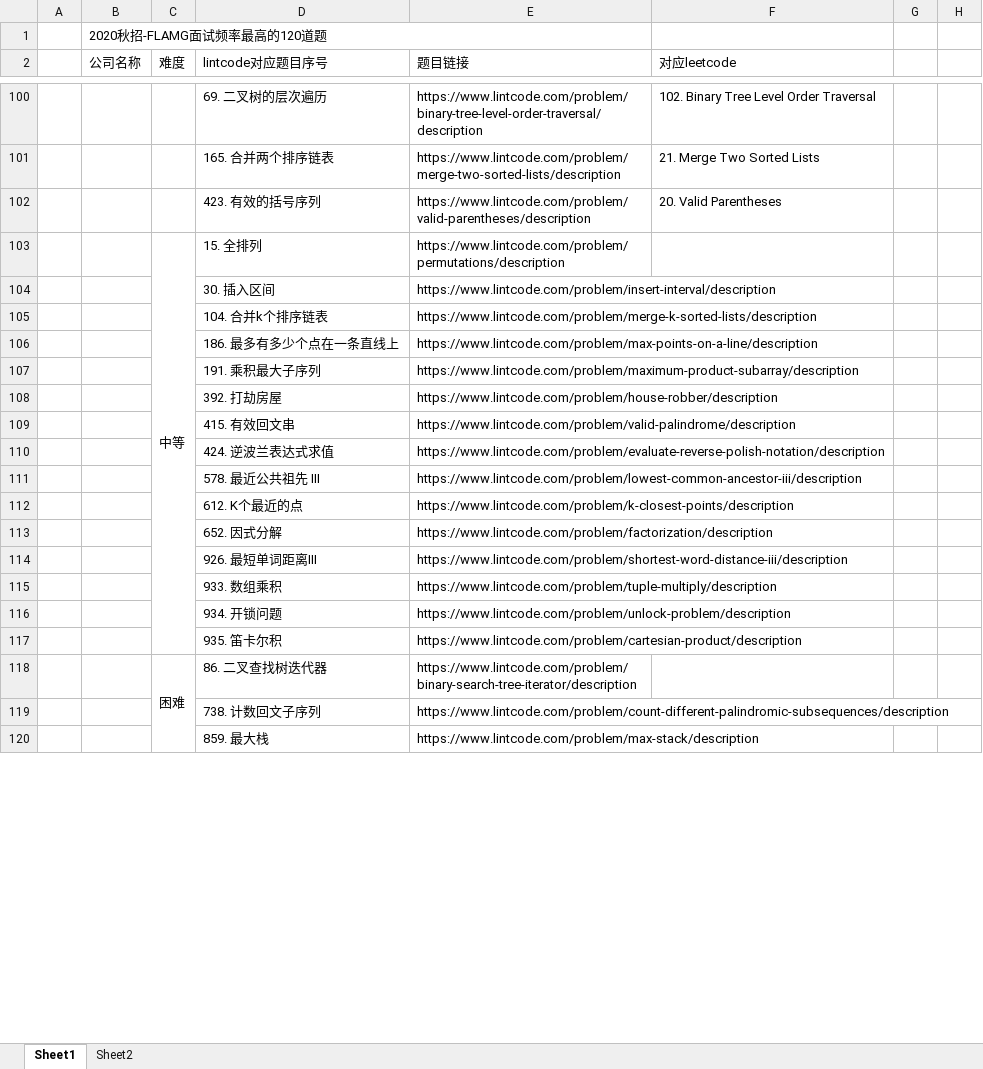
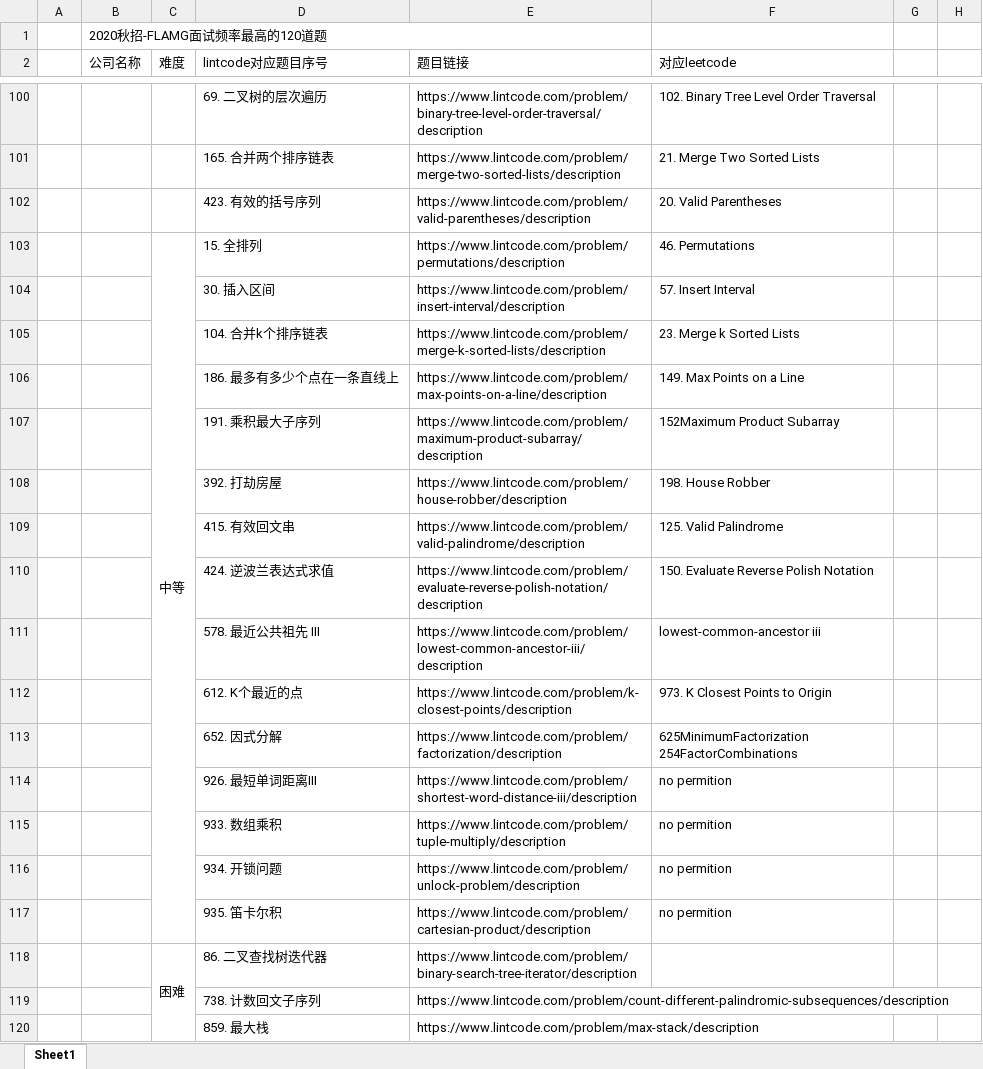
Before and after one commit to lixiaoruiusa/Rui7272, an Excel workbook: 2020秋招-FLAMG面试频率最高的120道题.xlsx, sheet Sheet1, drawn as a sheet; only a part is shown, gaps mark what is left out; values as stored, in another font and other column widths than the file's, no cell formats; the diff covers the shown part only; the diff names each change by its address in the sheet, - before the commit and + after, or states it on an @@ line.

```diff
--- a/2020秋招-FLAMG面试频率最高的120道题.xlsx (sheet Sheet1)
+++ b/2020秋招-FLAMG面试频率最高的120道题.xlsx (sheet Sheet1)
-sheet tab: Sheet2
-F103 (对应leetcode): (empty)
+F103 (对应leetcode): 46. Permutations
-F104 (对应leetcode): (empty)
+F104 (对应leetcode): 57. Insert Interval
-F105 (对应leetcode): (empty)
+F105 (对应leetcode): 23. Merge k Sorted Lists
-F106 (对应leetcode): (empty)
+F106 (对应leetcode): 149. Max Points on a Line
-F107 (对应leetcode): (empty)
+F107 (对应leetcode): 152Maximum Product Subarray
-F108 (对应leetcode): (empty)
+F108 (对应leetcode): 198. House Robber
-F109 (对应leetcode): (empty)
+F109 (对应leetcode): 125. Valid Palindrome
-F110 (对应leetcode): (empty)
+F110 (对应leetcode): 150. Evaluate Reverse Polish Notation
-F111 (对应leetcode): (empty)
+F111 (对应leetcode): lowest-common-ancestor iii
-F112 (对应leetcode): (empty)
+F112 (对应leetcode): 973. K Closest Points to Origin
-F113 (对应leetcode): (empty)
+F113 (对应leetcode): 625MinimumFactorization 254FactorCombinations
-F114:F117 (对应leetcode): (empty)
+F114:F117 (对应leetcode): no permition
```
Also changed, not shown: 2 added rows, 2 removed rows and 23 edited cells elsewhere in this sheet, cell formats, 18 other files.
